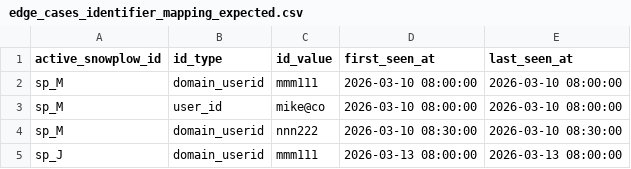
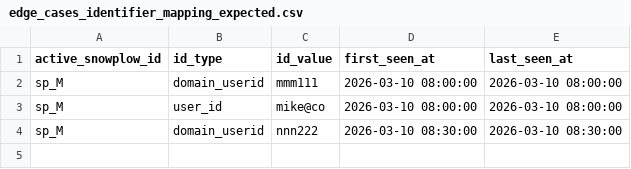
Before and after one commit to snowplow-incubator/dbt-snowplow-identities, a CSV file: integration_tests/data/expected/edge_cases_identifier_mapping_expected.csv, drawn as a sheet; the diff names each change by its address in the sheet, - before the commit and + after, or states it on an @@ line.

```diff
--- a/integration_tests/data/expected/edge_cases_identifier_mapping_expected.csv
+++ b/integration_tests/data/expected/edge_cases_identifier_mapping_expected.csv
-row 5: sp_J | domain_userid | mmm111 | 2026-03-13 08:00:00 | 2026-03-13 08:00:00
```
Also changed, not shown: integration_tests/data/expected/edge_cases_id_mapping_scd_expected.csv, integration_tests/data/source/edge_cases_events.csv, 2 other files.
